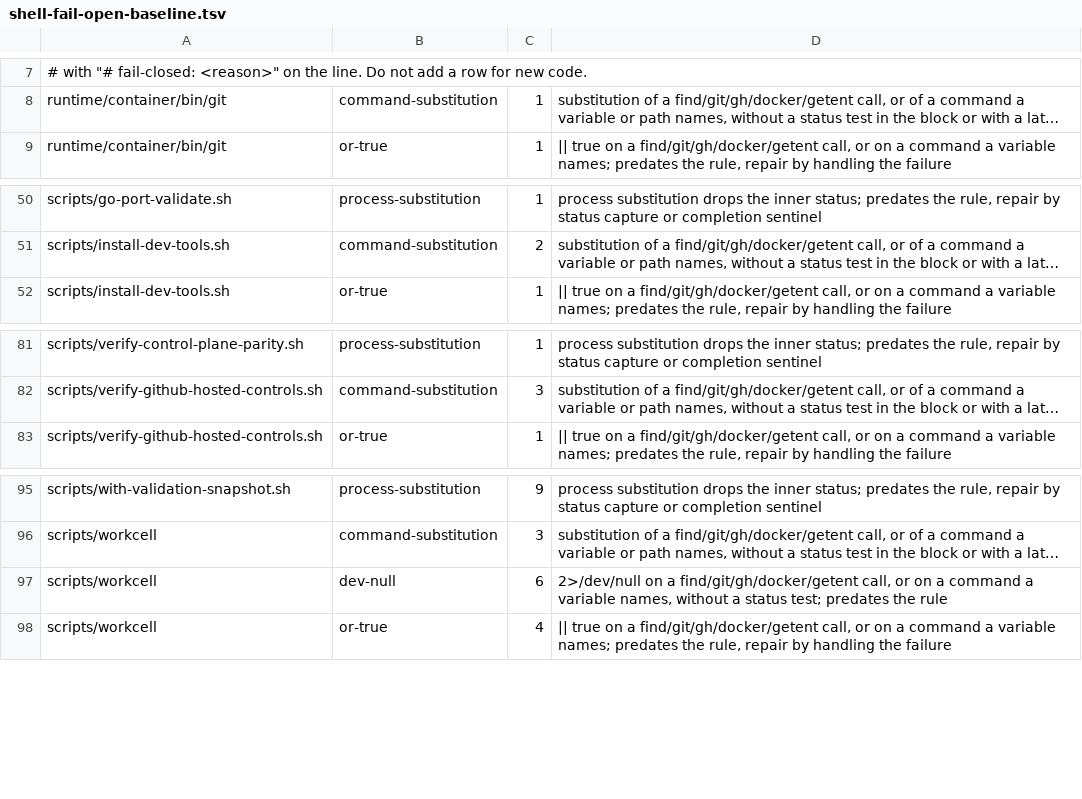
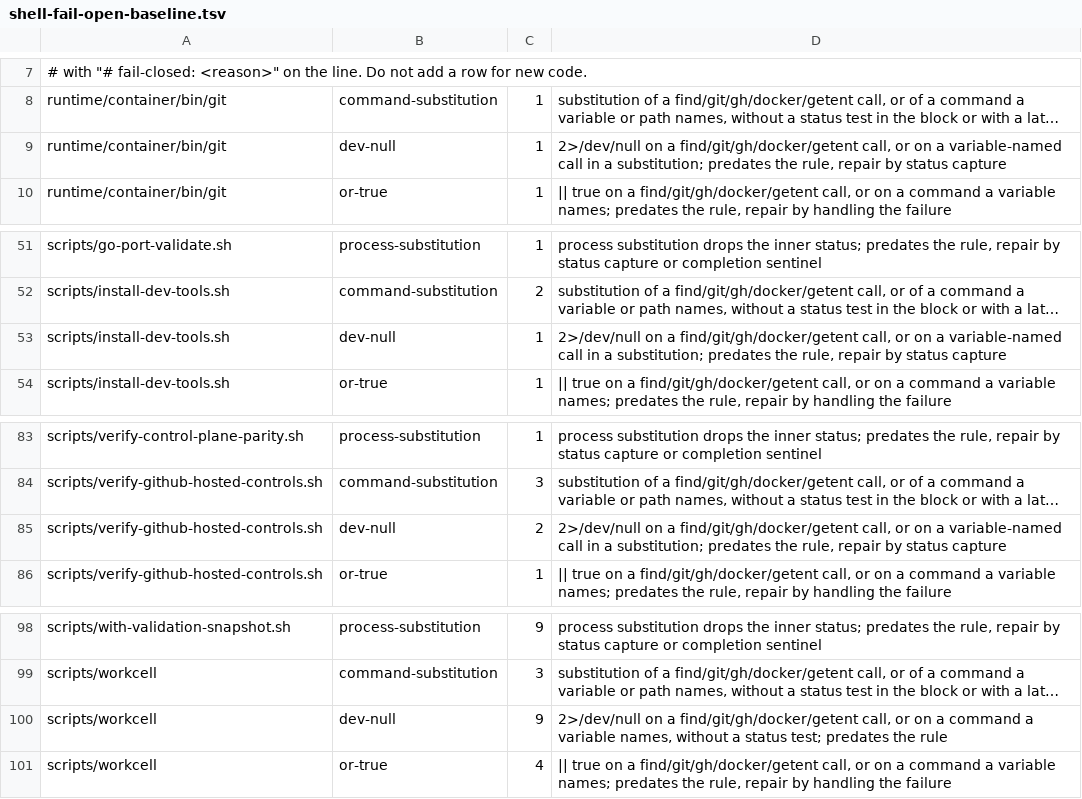
Before and after one commit to omkhar/workcell, a TSV file: policy/shell-fail-open-baseline.tsv, drawn as a sheet; only a part is shown, gaps mark what is left out; long unchanged cells end in …; addresses are those after the commit; the diff names each change by its address in the sheet, - before the commit and + after, or states it on an @@ line.

```diff
--- a/policy/shell-fail-open-baseline.tsv
+++ b/policy/shell-fail-open-baseline.tsv
+row 9: runtime/container/bin/git | dev-null | 1 | 2>/dev/null on a find/git/gh/docker/getent call, or on a variable-named call in a substitution; predates the rule, repair by status capture
+row 53: scripts/install-dev-tools.sh | dev-null | 1 | 2>/dev/null on a find/git/gh/docker/getent call, or on a variable-named call in a substitution; predates the rule, repair by status capture
+row 85: scripts/verify-github-hosted-controls.sh | dev-null | 2 | 2>/dev/null on a find/git/gh/docker/getent call, or on a variable-named call in a substitution; predates the rule, repair by status capture
-C100: 6
+C100: 9
```
Also changed, not shown: 2 other files.
